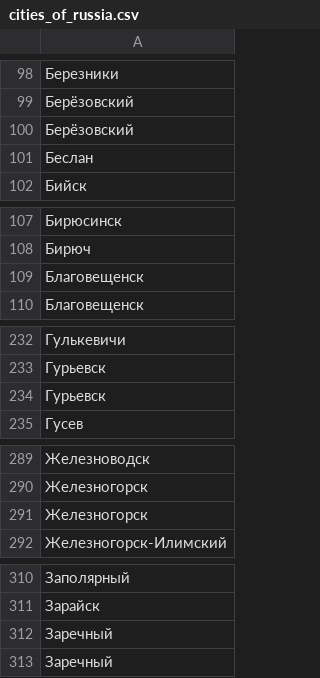
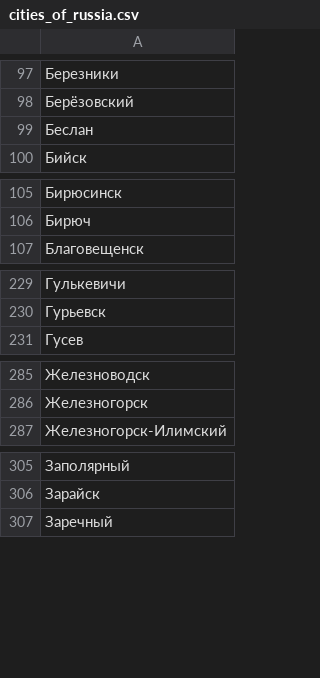
Before and after one commit to agricolamz/DS_for_DH, a CSV file: data/cities_of_russia.csv, drawn as a sheet; only a part is shown, gaps mark what is left out; the diff covers the shown part only; the diff names each change by its address in the sheet, - before the commit and + after, or states it on an @@ line.

```diff
--- a/data/cities_of_russia.csv
+++ b/data/cities_of_russia.csv
-row 100: Берёзовский
-row 109: Благовещенск
-row 234: Гурьевск
-row 291: Железногорск
-row 312: Заречный
```
Also changed, not shown: 15 removed rows elsewhere in this file, 5 other files.
